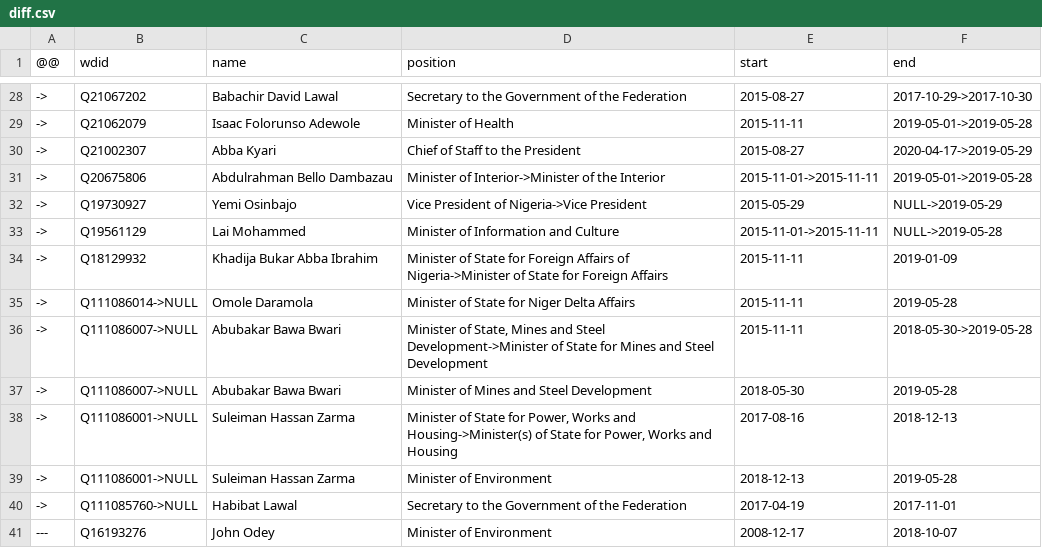
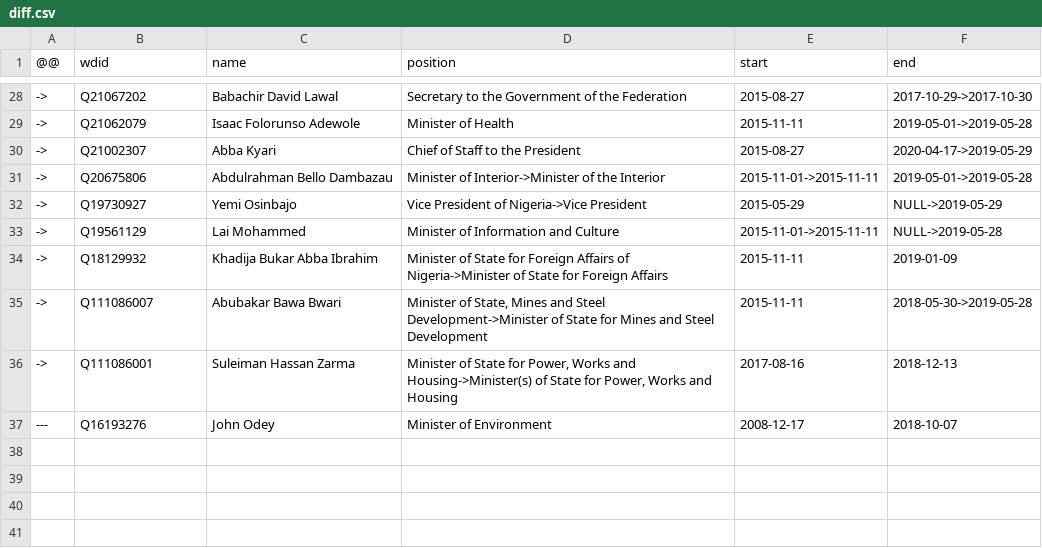
Before and after one commit to every-politician-scrapers/nigeria, a CSV file: sources/cabinet-buhari-1/diff.csv, drawn as a sheet; only a part is shown, gaps mark what is left out.

```diff
--- a/sources/cabinet-buhari-1/diff.csv
+++ b/sources/cabinet-buhari-1/diff.csv
@@ -34,8 +34,4 @@
 ->,Q18129932,Khadija Bukar Abba Ibrahim,Minister of State for Foreign Affairs of Nigeria->Minister of State for Foreign Affairs,2015-11-11,2019-01-09
-->,Q111086014->NULL,Omole Daramola,Minister of State for Niger Delta Affairs,2015-11-11,2019-05-28
-->,Q111086007->NULL,Abubakar Bawa Bwari,"Minister of State, Mines and Steel Development->Minister of State for Mines and Steel Development",2015-11-11,2018-05-30->2019-05-28
-->,Q111086007->NULL,Abubakar Bawa Bwari,Minister of Mines and Steel Development,2018-05-30,2019-05-28
-->,Q111086001->NULL,Suleiman Hassan Zarma,"Minister of State for Power, Works and Housing->Minister(s) of State for Power, Works and Housing",2017-08-16,2018-12-13
-->,Q111086001->NULL,Suleiman Hassan Zarma,Minister of Environment,2018-12-13,2019-05-28
-->,Q111085760->NULL,Habibat Lawal,Secretary to the Government of the Federation,2017-04-19,2017-11-01
+->,Q111086007,Abubakar Bawa Bwari,"Minister of State, Mines and Steel Development->Minister of State for Mines and Steel Development",2015-11-11,2018-05-30->2019-05-28
+->,Q111086001,Suleiman Hassan Zarma,"Minister of State for Power, Works and Housing->Minister(s) of State for Power, Works and Housing",2017-08-16,2018-12-13
 ---,Q16193276,John Odey,Minister of Environment,2008-12-17,2018-10-07
```
Also changed, not shown: sources/defence-intelligence-chief/defence-chief/diff.csv, sources/deputy-governors/diff.csv, 26 other files.
